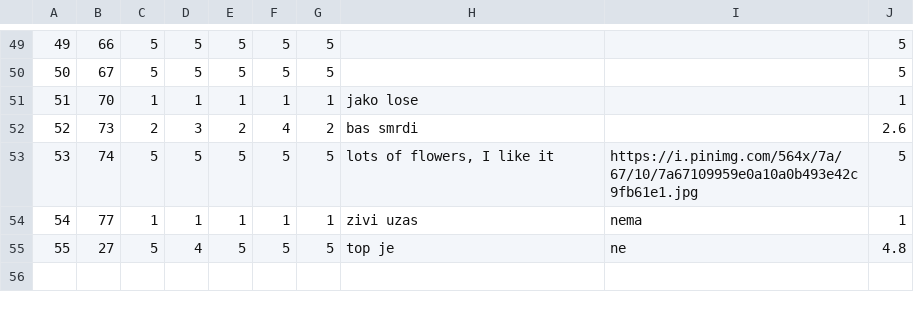
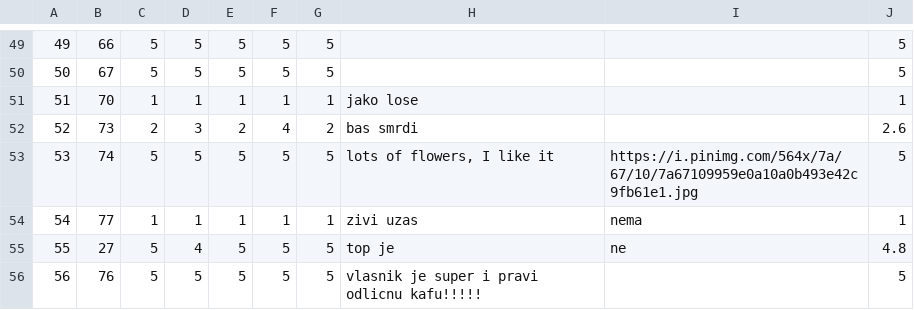
Before and after one commit to MilosMilutinovic01/SIMS-HCI-Project-Group-5-Team-B, a CSV file: SIMS-HCI-Project-Group-5-Team-B/Resources/Data/OwnerAccommodationGrade.csv, drawn as a sheet; only a part is shown, gaps mark what is left out; the diff names each change by its address in the sheet, - before the commit and + after, or states it on an @@ line.

```diff
--- a/SIMS-HCI-Project-Group-5-Team-B/Resources/Data/OwnerAccommodationGrade.csv
+++ b/SIMS-HCI-Project-Group-5-Team-B/Resources/Data/OwnerAccommodationGrade.csv
+row 56: 56 | 76 | 5 | 5 | 5 | 5 | 5 | vlasnik je super i pravi odlicnu kafu!!!!! |  | 5
```
Also changed, not shown: SIMS-HCI-Project-Group-5-Team-B/Resources/Data/Notification.csv, SIMS-HCI-Project-Group-5-Team-B/Resources/Data/OwnerGuestGrade.csv, 10 other files.
